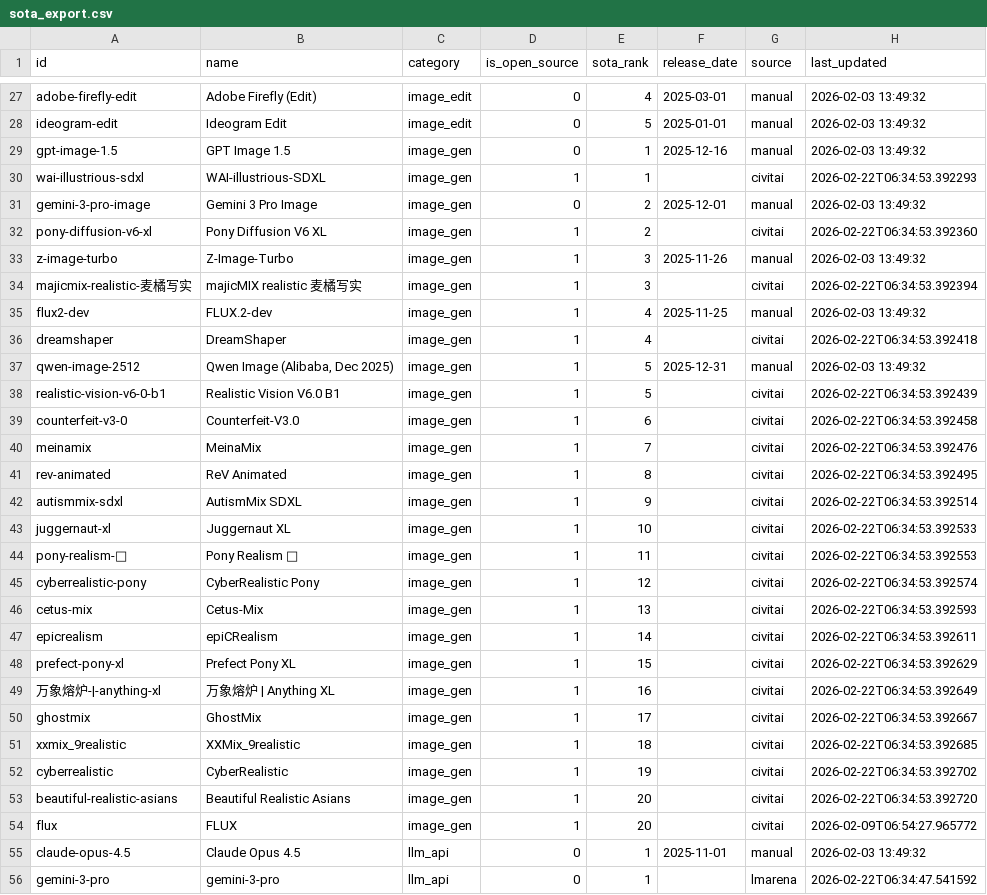
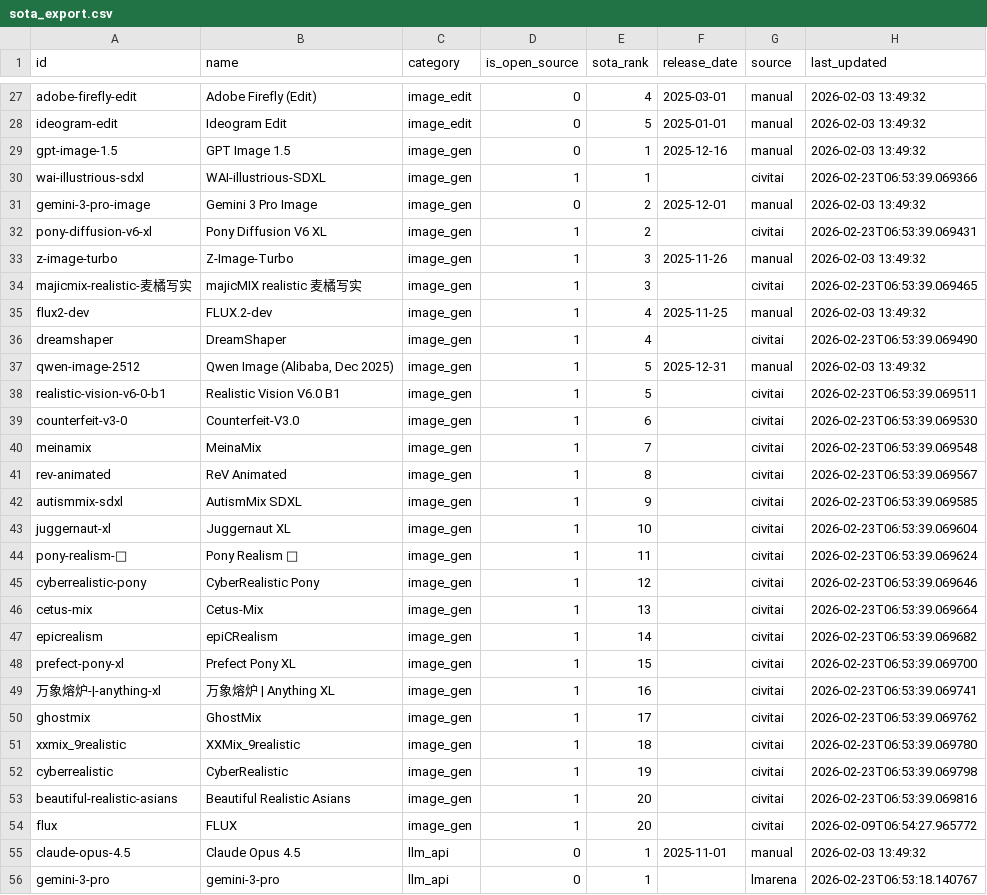
Before and after one commit to romancircus/sota-tracker-mcp, a CSV file: data/sota_export.csv, drawn as a sheet; only a part is shown, gaps mark what is left out; the diff covers the shown part only.

```diff
--- a/data/sota_export.csv
+++ b/data/sota_export.csv
@@ -29,28 +29,28 @@ ideogram-edit,Ideogram Edit,image_edit,0,5,2025-01-01,manual,2026-02-03 13:49:32
 gpt-image-1.5,GPT Image 1.5,image_gen,0,1,2025-12-16,manual,2026-02-03 13:49:32
-wai-illustrious-sdxl,WAI-illustrious-SDXL,image_gen,1,1,,civitai,2026-02-22T06:34:53.392293
+wai-illustrious-sdxl,WAI-illustrious-SDXL,image_gen,1,1,,civitai,2026-02-23T06:53:39.069366
 gemini-3-pro-image,Gemini 3 Pro Image,image_gen,0,2,2025-12-01,manual,2026-02-03 13:49:32
-pony-diffusion-v6-xl,Pony Diffusion V6 XL,image_gen,1,2,,civitai,2026-02-22T06:34:53.392360
+pony-diffusion-v6-xl,Pony Diffusion V6 XL,image_gen,1,2,,civitai,2026-02-23T06:53:39.069431
 z-image-turbo,Z-Image-Turbo,image_gen,1,3,2025-11-26,manual,2026-02-03 13:49:32
-majicmix-realistic-麦橘写实,majicMIX realistic 麦橘写实,image_gen,1,3,,civitai,2026-02-22T06:34:53.392394
+majicmix-realistic-麦橘写实,majicMIX realistic 麦橘写实,image_gen,1,3,,civitai,2026-02-23T06:53:39.069465
 flux2-dev,FLUX.2-dev,image_gen,1,4,2025-11-25,manual,2026-02-03 13:49:32
-dreamshaper,DreamShaper,image_gen,1,4,,civitai,2026-02-22T06:34:53.392418
+dreamshaper,DreamShaper,image_gen,1,4,,civitai,2026-02-23T06:53:39.069490
 qwen-image-2512,"Qwen Image (Alibaba, Dec 2025)",image_gen,1,5,2025-12-31,manual,2026-02-03 13:49:32
-realistic-vision-v6-0-b1,Realistic Vision V6.0 B1,image_gen,1,5,,civitai,2026-02-22T06:34:53.392439
-counterfeit-v3-0,Counterfeit-V3.0,image_gen,1,6,,civitai,2026-02-22T06:34:53.392458
-meinamix,MeinaMix,image_gen,1,7,,civitai,2026-02-22T06:34:53.392476
-rev-animated,ReV Animated,image_gen,1,8,,civitai,2026-02-22T06:34:53.392495
-autismmix-sdxl,AutismMix SDXL,image_gen,1,9,,civitai,2026-02-22T06:34:53.392514
-juggernaut-xl,Juggernaut XL,image_gen,1,10,,civitai,2026-02-22T06:34:53.392533
-pony-realism-🔮,Pony Realism 🔮,image_gen,1,11,,civitai,2026-02-22T06:34:53.392553
-cyberrealistic-pony,CyberRealistic Pony,image_gen,1,12,,civitai,2026-02-22T06:34:53.392574
-cetus-mix,Cetus-Mix,image_gen,1,13,,civitai,2026-02-22T06:34:53.392593
-epicrealism,epiCRealism,image_gen,1,14,,civitai,2026-02-22T06:34:53.392611
-prefect-pony-xl,Prefect Pony XL,image_gen,1,15,,civitai,2026-02-22T06:34:53.392629
-万象熔炉-|-anything-xl,万象熔炉 | Anything XL,image_gen,1,16,,civitai,2026-02-22T06:34:53.392649
-ghostmix,GhostMix,image_gen,1,17,,civitai,2026-02-22T06:34:53.392667
-xxmix_9realistic,XXMix_9realistic,image_gen,1,18,,civitai,2026-02-22T06:34:53.392685
-cyberrealistic,CyberRealistic,image_gen,1,19,,civitai,2026-02-22T06:34:53.392702
-beautiful-realistic-asians,Beautiful Realistic Asians,image_gen,1,20,,civitai,2026-02-22T06:34:53.392720
+realistic-vision-v6-0-b1,Realistic Vision V6.0 B1,image_gen,1,5,,civitai,2026-02-23T06:53:39.069511
+counterfeit-v3-0,Counterfeit-V3.0,image_gen,1,6,,civitai,2026-02-23T06:53:39.069530
+meinamix,MeinaMix,image_gen,1,7,,civitai,2026-02-23T06:53:39.069548
+rev-animated,ReV Animated,image_gen,1,8,,civitai,2026-02-23T06:53:39.069567
+autismmix-sdxl,AutismMix SDXL,image_gen,1,9,,civitai,2026-02-23T06:53:39.069585
+juggernaut-xl,Juggernaut XL,image_gen,1,10,,civitai,2026-02-23T06:53:39.069604
+pony-realism-🔮,Pony Realism 🔮,image_gen,1,11,,civitai,2026-02-23T06:53:39.069624
+cyberrealistic-pony,CyberRealistic Pony,image_gen,1,12,,civitai,2026-02-23T06:53:39.069646
+cetus-mix,Cetus-Mix,image_gen,1,13,,civitai,2026-02-23T06:53:39.069664
+epicrealism,epiCRealism,image_gen,1,14,,civitai,2026-02-23T06:53:39.069682
+prefect-pony-xl,Prefect Pony XL,image_gen,1,15,,civitai,2026-02-23T06:53:39.069700
+万象熔炉-|-anything-xl,万象熔炉 | Anything XL,image_gen,1,16,,civitai,2026-02-23T06:53:39.069741
+ghostmix,GhostMix,image_gen,1,17,,civitai,2026-02-23T06:53:39.069762
+xxmix_9realistic,XXMix_9realistic,image_gen,1,18,,civitai,2026-02-23T06:53:39.069780
+cyberrealistic,CyberRealistic,image_gen,1,19,,civitai,2026-02-23T06:53:39.069798
+beautiful-realistic-asians,Beautiful Realistic Asians,image_gen,1,20,,civitai,2026-02-23T06:53:39.069816
 flux,FLUX,image_gen,1,20,,civitai,2026-02-09T06:54:27.965772
 claude-opus-4.5,Claude Opus 4.5,llm_api,0,1,2025-11-01,manual,2026-02-03 13:49:32
-gemini-3-pro,gemini-3-pro,llm_api,0,1,,lmarena,2026-02-22T06:34:47.541592
+gemini-3-pro,gemini-3-pro,llm_api,0,1,,lmarena,2026-02-23T06:53:18.140767
```
Also changed, not shown: 62 edited cells elsewhere in this file, 3 other files.
